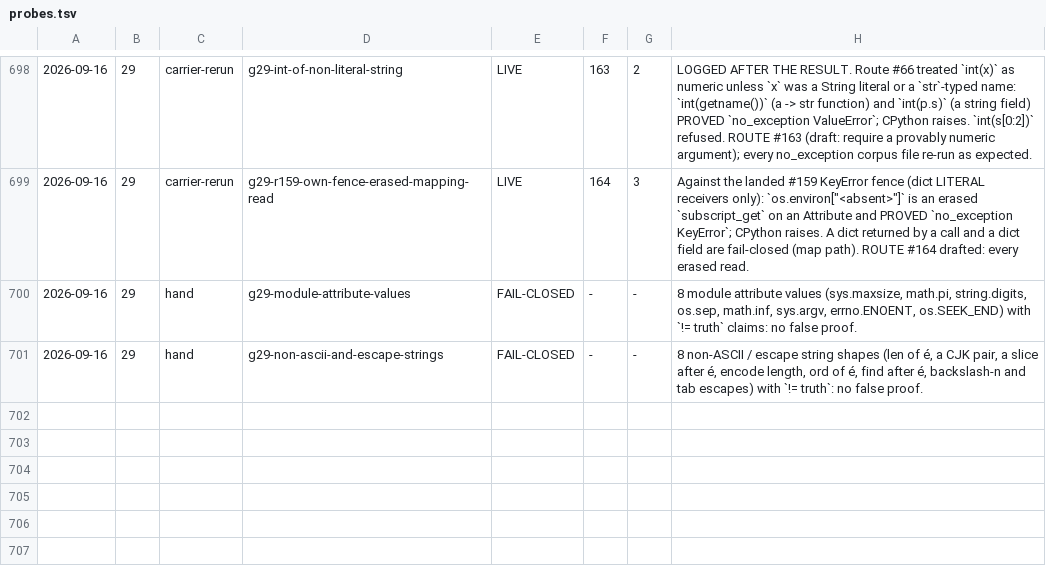
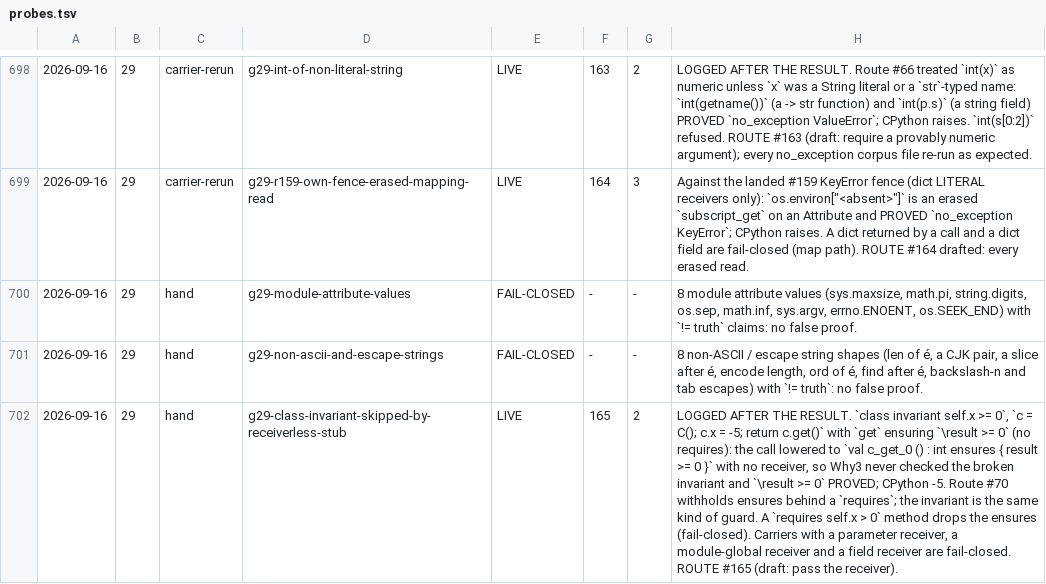
Before and after one commit to fderepas/pycsl, a TSV file: getting-better/open-routes/probes.tsv, drawn as a sheet; only a part is shown, gaps mark what is left out; the diff names each change by its address in the sheet, - before the commit and + after, or states it on an @@ line.

```diff
--- a/getting-better/open-routes/probes.tsv
+++ b/getting-better/open-routes/probes.tsv
+row 702: 2026-09-16 | 29 | hand | g29-class-invariant-skipped-by-receiverless-stub | LIVE | 165 | 2 | LOGGED AFTER THE RESULT. `class invariant self.x >= 0`, `c = C(); c.x = -5; return c.get()` with `get` ensuring `\result >= 0` (no requires): the call lowered to `val c_get_0 () : int ensures { result >= 0 }` with no receiver, so Why3 never checked the broken invariant and `\result >= 0` PROVED; CPython -5. Route #70 withholds ensures behind a `requires`; the invariant is the same kind of guard. A `requires self.x > 0` method drops the ensures (fail-closed). Carriers with a parameter receiver, a module-global receiver and a field receiver are fail-closed. ROUTE #165 (draft: pass the receiver).
```
Also changed, not shown: 10 other files.
